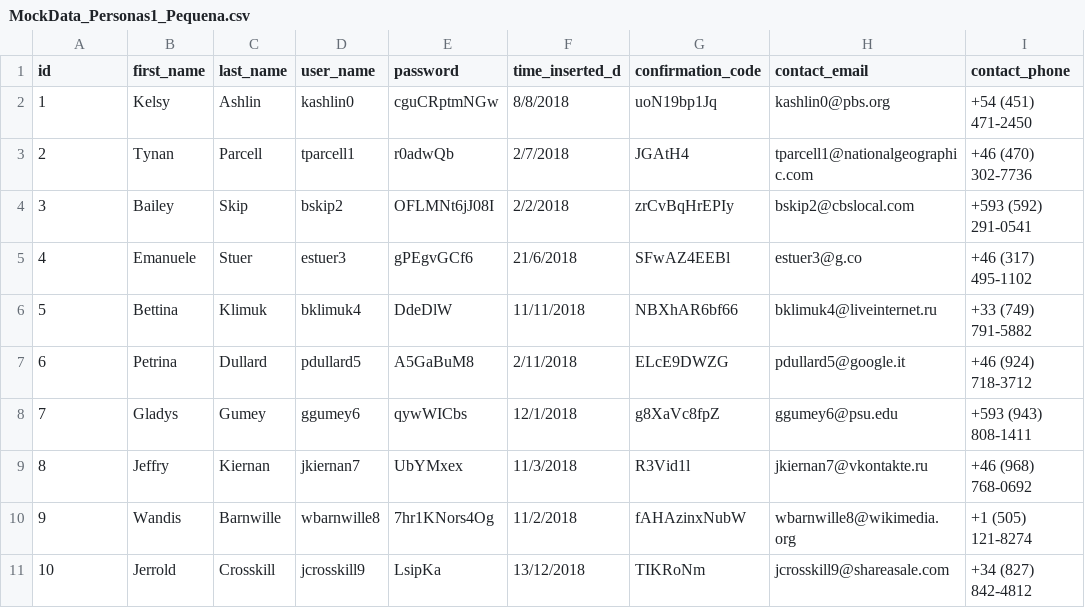
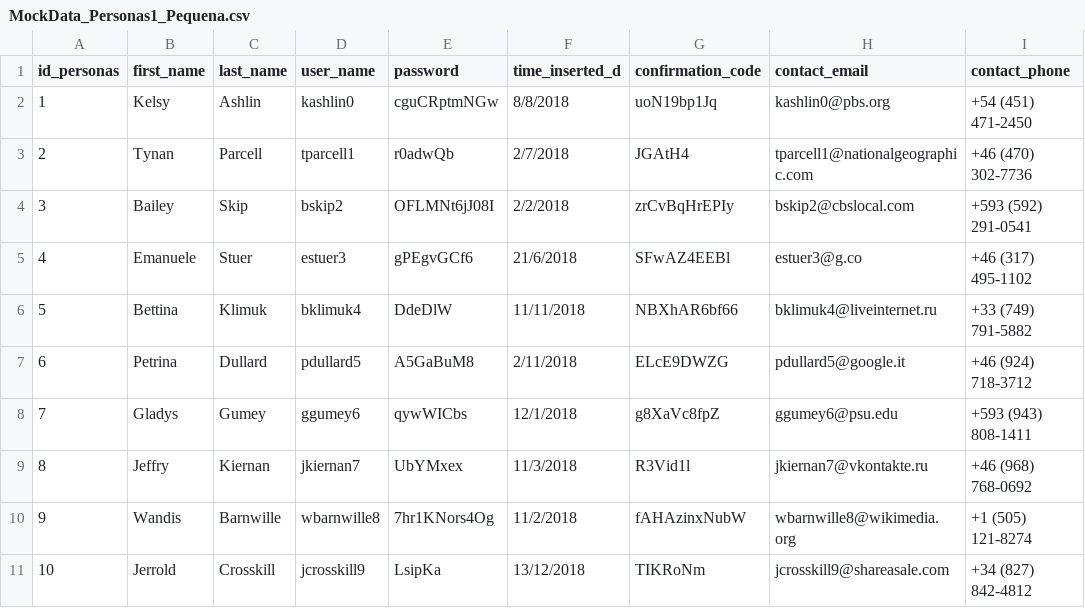
Before and after one commit to vicvantorres/Proyecto2_Bases_de_Datos, a CSV file: MockData_Personas1_Pequena.csv, drawn as a sheet; only a part is shown; the diff names each change by its address in the sheet, - before the commit and + after, or states it on an @@ line.

```diff
--- a/MockData_Personas1_Pequena.csv
+++ b/MockData_Personas1_Pequena.csv
-A1: id
+A1: id_personas
```
Also changed, not shown: MockData_Item_Pequena.csv.
